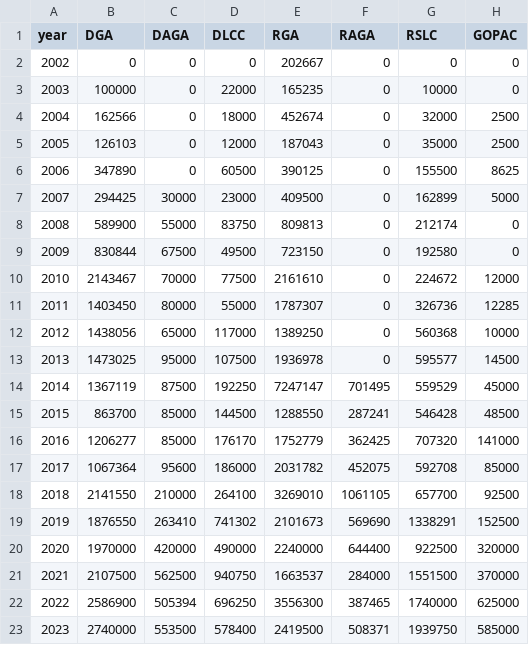
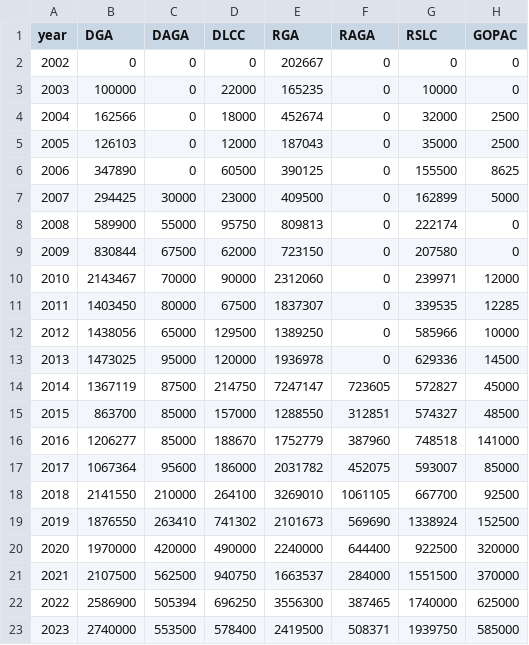
Before and after one commit to Energy-and-Policy-Institute/epi-public-data, a CSV file: 527/yearly_totals_by_org_wide.csv, drawn as a sheet; only a part is shown.

```diff
--- a/527/yearly_totals_by_org_wide.csv
+++ b/527/yearly_totals_by_org_wide.csv
@@ -7,14 +7,14 @@ year,DGA,DAGA,DLCC,RGA,RAGA,RSLC,GOPAC
 2007,294425,30000,23000,409500,0,162899,5000
-2008,589900,55000,83750,809813,0,212174,0
-2009,830844,67500,49500,723150,0,192580,0
-2010,2143467,70000,77500,2161610,0,224672,12000
-2011,1403450,80000,55000,1787307,0,326736,12285
-2012,1438056,65000,117000,1389250,0,560368,10000
-2013,1473025,95000,107500,1936978,0,595577,14500
-2014,1367119,87500,192250,7247147,701495,559529,45000
-2015,863700,85000,144500,1288550,287241,546428,48500
-2016,1206277,85000,176170,1752779,362425,707320,141000
-2017,1067364,95600,186000,2031782,452075,592708,85000
-2018,2141550,210000,264100,3269010,1061105,657700,92500
-2019,1876550,263410,741302,2101673,569690,1338291,152500
+2008,589900,55000,95750,809813,0,222174,0
+2009,830844,67500,62000,723150,0,207580,0
+2010,2143467,70000,90000,2312060,0,239971,12000
+2011,1403450,80000,67500,1837307,0,339535,12285
+2012,1438056,65000,129500,1389250,0,585966,10000
+2013,1473025,95000,120000,1936978,0,629336,14500
+2014,1367119,87500,214750,7247147,723605,572827,45000
+2015,863700,85000,157000,1288550,312851,574327,48500
+2016,1206277,85000,188670,1752779,387960,748518,141000
+2017,1067364,95600,186000,2031782,452075,593007,85000
+2018,2141550,210000,264100,3269010,1061105,667700,92500
+2019,1876550,263410,741302,2101673,569690,1338924,152500
 2020,1970000,420000,490000,2240000,644400,922500,320000
```
Also changed, not shown: 527/aggregated_by_utility_year_org.csv, 527/top_utility_recipients.csv, 2 other files.
